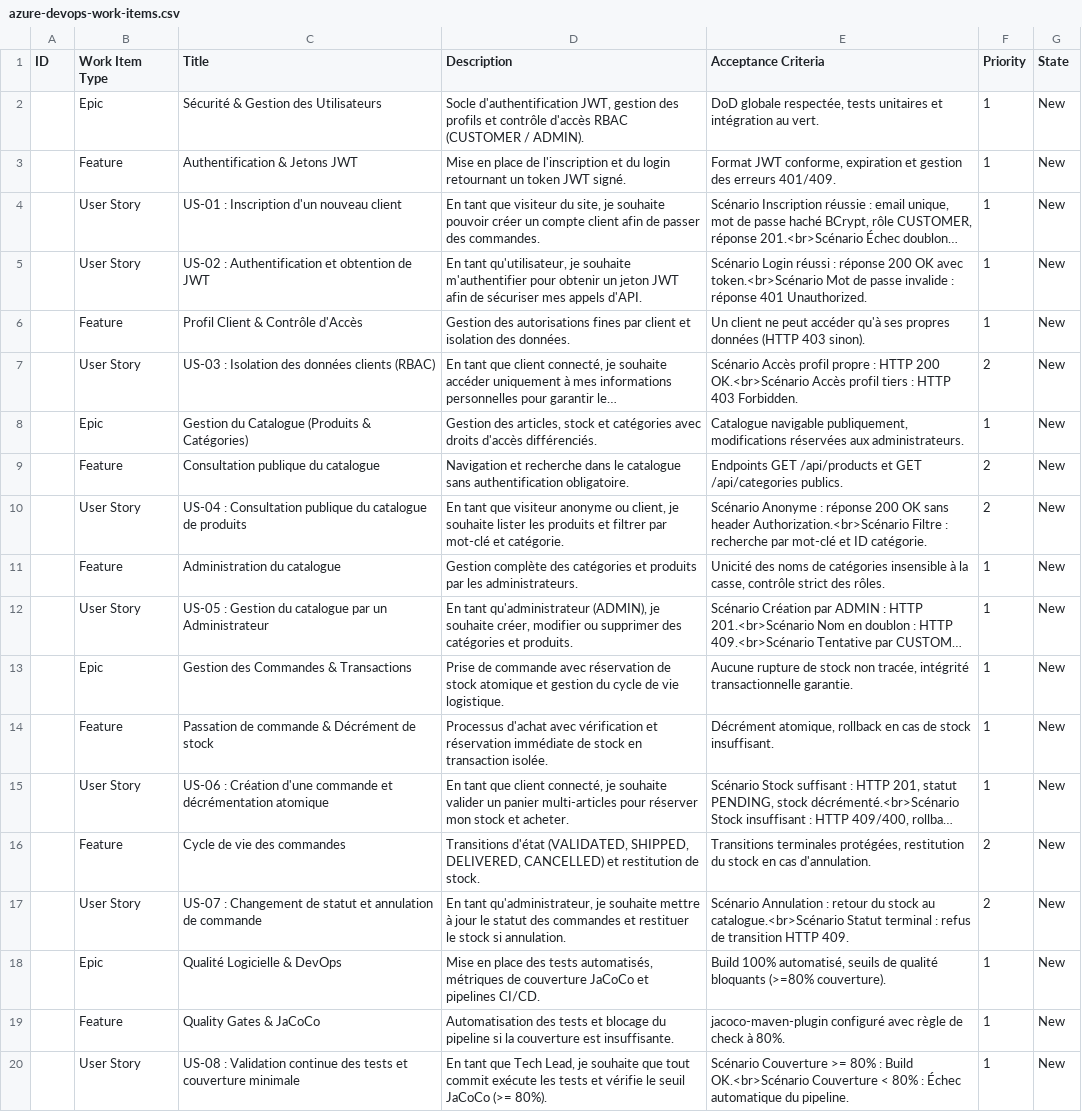
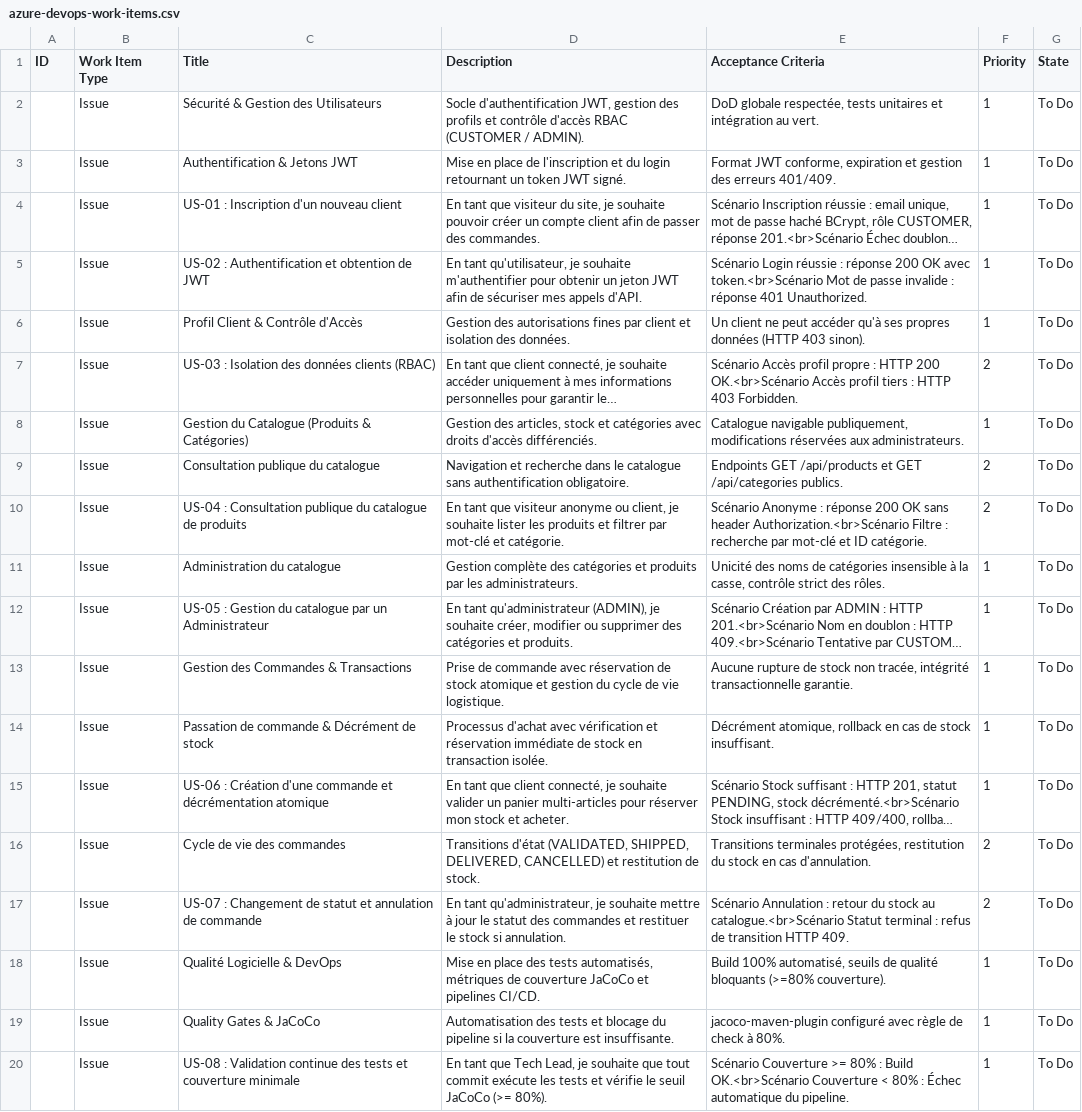
Before and after one commit to gabriel-rodiere/TP-9-octobre-2026, a CSV file: azure-devops-work-items.csv, drawn as a sheet; long unchanged cells end in …; the diff names each change by its address in the sheet, - before the commit and + after, or states it on an @@ line.

```diff
--- a/azure-devops-work-items.csv
+++ b/azure-devops-work-items.csv
-B2 (Work Item Type): Epic
+B2 (Work Item Type): Issue
-G2:G20 (State): New
+G2:G20 (State): To Do
-B3 (Work Item Type): Feature
+B3 (Work Item Type): Issue
-B4:B5 (Work Item Type): User Story
+B4:B5 (Work Item Type): Issue
-E5 (Acceptance Criteria): Scénario Login réussi : réponse…
+E5 (Acceptance Criteria): Scénario Login réussie : réponse…
-B6 (Work Item Type): Feature
+B6 (Work Item Type): Issue
-B7 (Work Item Type): User Story
+B7 (Work Item Type): Issue
-B8 (Work Item Type): Epic
+B8 (Work Item Type): Issue
-B9 (Work Item Type): Feature
+B9 (Work Item Type): Issue
-B10 (Work Item Type): User Story
+B10 (Work Item Type): Issue
-B11 (Work Item Type): Feature
+B11 (Work Item Type): Issue
-B12 (Work Item Type): User Story
+B12 (Work Item Type): Issue
-B13 (Work Item Type): Epic
+B13 (Work Item Type): Issue
-B14 (Work Item Type): Feature
+B14 (Work Item Type): Issue
-B15 (Work Item Type): User Story
+B15 (Work Item Type): Issue
-B16 (Work Item Type): Feature
+B16 (Work Item Type): Issue
-B17 (Work Item Type): User Story
+B17 (Work Item Type): Issue
-B18 (Work Item Type): Epic
+B18 (Work Item Type): Issue
-B19 (Work Item Type): Feature
+B19 (Work Item Type): Issue
-B20 (Work Item Type): User Story
+B20 (Work Item Type): Issue
```
Also changed, not shown: 1 other file.
